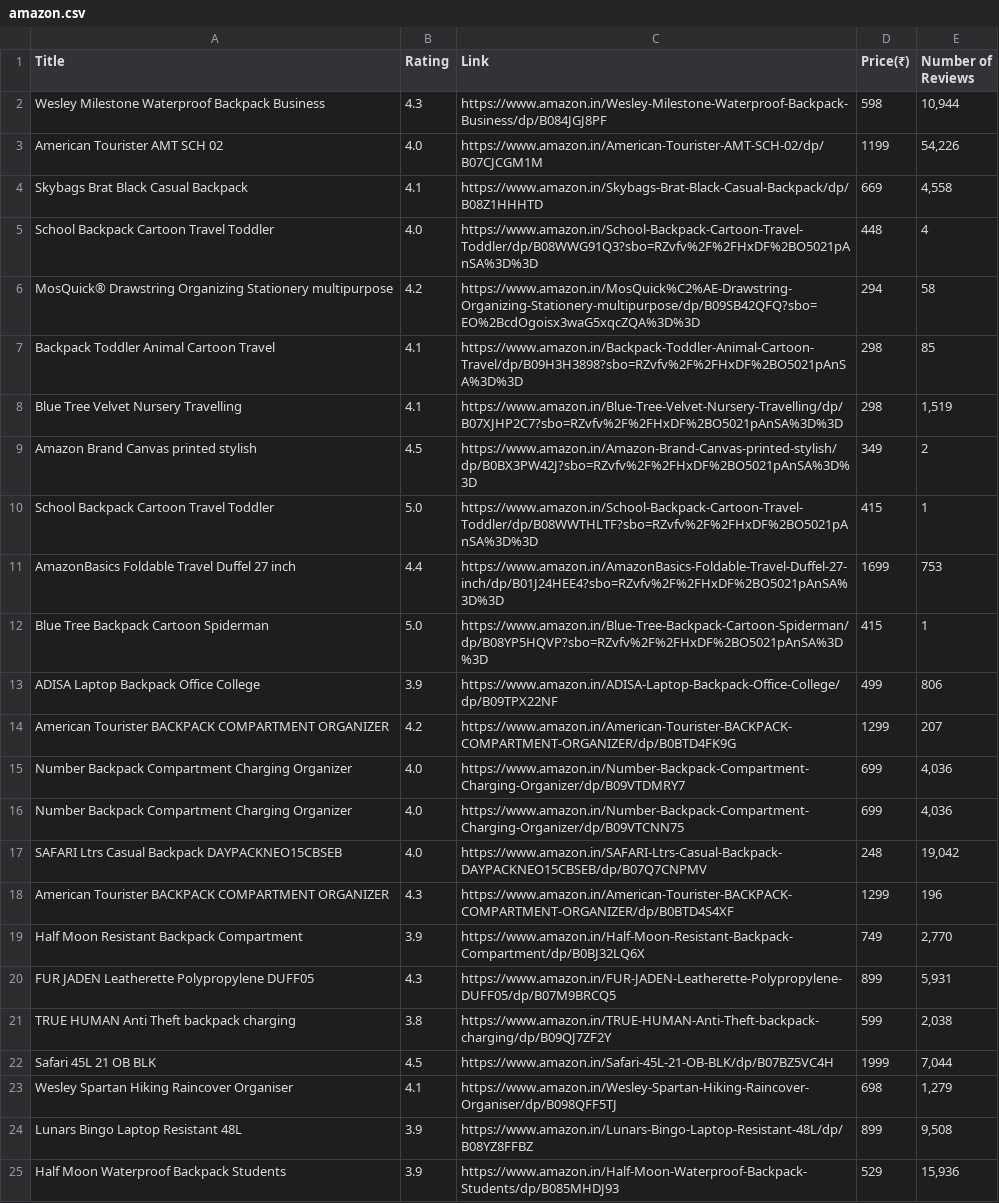
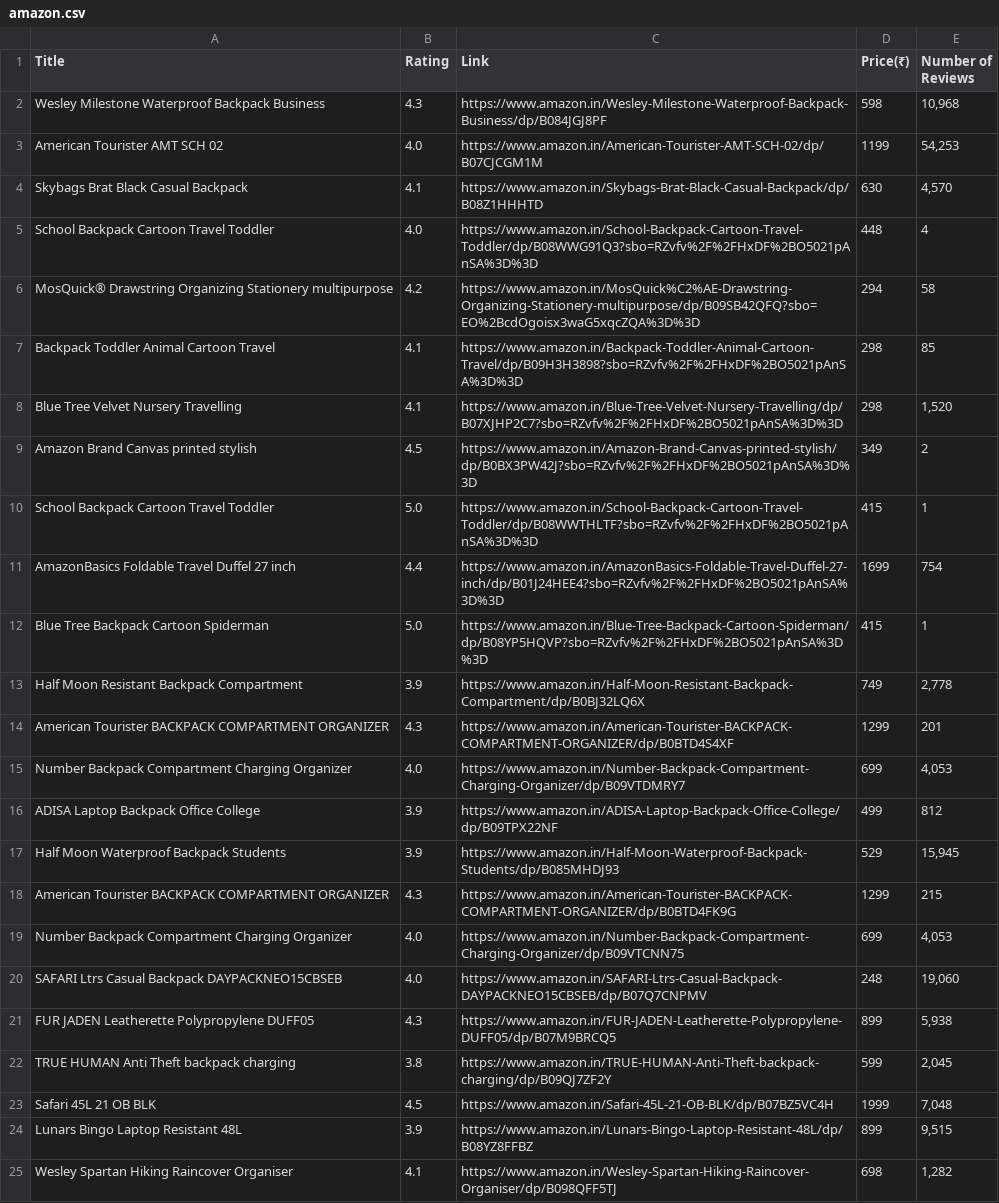
Before and after one commit to AdityaSurve/AnalysttAI_task, a CSV file: amazon.csv, drawn as a sheet.

```diff
--- a/amazon.csv
+++ b/amazon.csv
@@ -1,5 +1,5 @@
 Title,Rating,Link,Price(₹),Number of Reviews
-Wesley Milestone Waterproof Backpack Business,4.3,https://www.amazon.in/Wesley-Milestone-Waterproof-Backpack-Business/dp/B084JGJ8PF,598,"10,944"
-American Tourister AMT SCH 02,4.0,https://www.amazon.in/American-Tourister-AMT-SCH-02/dp/B07CJCGM1M,1199,"54,226"
-Skybags Brat Black Casual Backpack,4.1,https://www.amazon.in/Skybags-Brat-Black-Casual-Backpack/dp/B08Z1HHHTD,669,"4,558"
+Wesley Milestone Waterproof Backpack Business,4.3,https://www.amazon.in/Wesley-Milestone-Waterproof-Backpack-Business/dp/B084JGJ8PF,598,"10,968"
+American Tourister AMT SCH 02,4.0,https://www.amazon.in/American-Tourister-AMT-SCH-02/dp/B07CJCGM1M,1199,"54,253"
+Skybags Brat Black Casual Backpack,4.1,https://www.amazon.in/Skybags-Brat-Black-Casual-Backpack/dp/B08Z1HHHTD,630,"4,570"
 School Backpack Cartoon Travel Toddler,4.0,https://www.amazon.in/School-Backpack-Cartoon-Travel-Toddler/dp/B08WWG91Q3?sbo=RZvfv%2F%2FHxDF%2BO5021pAnSA%3D%3D,448,4
@@ -7,19 +7,19 @@ MosQuick® Drawstring Organizing Stationery multipurpose,4.2,https://www.amazon.
 Backpack Toddler Animal Cartoon Travel,4.1,https://www.amazon.in/Backpack-Toddler-Animal-Cartoon-Travel/dp/B09H3H3898?sbo=RZvfv%2F%2FHxDF%2BO5021pAnSA%3D%3D,298,85
-Blue Tree Velvet Nursery Travelling,4.1,https://www.amazon.in/Blue-Tree-Velvet-Nursery-Travelling/dp/B07XJHP2C7?sbo=RZvfv%2F%2FHxDF%2BO5021pAnSA%3D%3D,298,"1,519"
+Blue Tree Velvet Nursery Travelling,4.1,https://www.amazon.in/Blue-Tree-Velvet-Nursery-Travelling/dp/B07XJHP2C7?sbo=RZvfv%2F%2FHxDF%2BO5021pAnSA%3D%3D,298,"1,520"
 Amazon Brand Canvas printed stylish,4.5,https://www.amazon.in/Amazon-Brand-Canvas-printed-stylish/dp/B0BX3PW42J?sbo=RZvfv%2F%2FHxDF%2BO5021pAnSA%3D%3D,349,2
 School Backpack Cartoon Travel Toddler,5.0,https://www.amazon.in/School-Backpack-Cartoon-Travel-Toddler/dp/B08WWTHLTF?sbo=RZvfv%2F%2FHxDF%2BO5021pAnSA%3D%3D,415,1
-AmazonBasics Foldable Travel Duffel 27 inch,4.4,https://www.amazon.in/AmazonBasics-Foldable-Travel-Duffel-27-inch/dp/B01J24HEE4?sbo=RZvfv%2F%2FHxDF%2BO5021pAnSA%3D%3D,1699,753
+AmazonBasics Foldable Travel Duffel 27 inch,4.4,https://www.amazon.in/AmazonBasics-Foldable-Travel-Duffel-27-inch/dp/B01J24HEE4?sbo=RZvfv%2F%2FHxDF%2BO5021pAnSA%3D%3D,1699,754
 Blue Tree Backpack Cartoon Spiderman,5.0,https://www.amazon.in/Blue-Tree-Backpack-Cartoon-Spiderman/dp/B08YP5HQVP?sbo=RZvfv%2F%2FHxDF%2BO5021pAnSA%3D%3D,415,1
-ADISA Laptop Backpack Office College,3.9,https://www.amazon.in/ADISA-Laptop-Backpack-Office-College/dp/B09TPX22NF,499,806
-American Tourister BACKPACK COMPARTMENT ORGANIZER,4.2,https://www.amazon.in/American-Tourister-BACKPACK-COMPARTMENT-ORGANIZER/dp/B0BTD4FK9G,1299,207
-Number Backpack Compartment Charging Organizer,4.0,https://www.amazon.in/Number-Backpack-Compartment-Charging-Organizer/dp/B09VTDMRY7,699,"4,036"
-Number Backpack Compartment Charging Organizer,4.0,https://www.amazon.in/Number-Backpack-Compartment-Charging-Organizer/dp/B09VTCNN75,699,"4,036"
-SAFARI Ltrs Casual Backpack DAYPACKNEO15CBSEB,4.0,https://www.amazon.in/SAFARI-Ltrs-Casual-Backpack-DAYPACKNEO15CBSEB/dp/B07Q7CNPMV,248,"19,042"
-American Tourister BACKPACK COMPARTMENT ORGANIZER,4.3,https://www.amazon.in/American-Tourister-BACKPACK-COMPARTMENT-ORGANIZER/dp/B0BTD4S4XF,1299,196
-Half Moon Resistant Backpack Compartment,3.9,https://www.amazon.in/Half-Moon-Resistant-Backpack-Compartment/dp/B0BJ32LQ6X,749,"2,770"
-FUR JADEN Leatherette Polypropylene DUFF05,4.3,https://www.amazon.in/FUR-JADEN-Leatherette-Polypropylene-DUFF05/dp/B07M9BRCQ5,899,"5,931"
-TRUE HUMAN Anti Theft backpack charging,3.8,https://www.amazon.in/TRUE-HUMAN-Anti-Theft-backpack-charging/dp/B09QJ7ZF2Y,599,"2,038"
-Safari 45L 21 OB BLK,4.5,https://www.amazon.in/Safari-45L-21-OB-BLK/dp/B07BZ5VC4H,1999,"7,044"
-Wesley Spartan Hiking Raincover Organiser,4.1,https://www.amazon.in/Wesley-Spartan-Hiking-Raincover-Organiser/dp/B098QFF5TJ,698,"1,279"
-Lunars Bingo Laptop Resistant 48L,3.9,https://www.amazon.in/Lunars-Bingo-Laptop-Resistant-48L/dp/B08YZ8FFBZ,899,"9,508"
-Half Moon Waterproof Backpack Students,3.9,https://www.amazon.in/Half-Moon-Waterproof-Backpack-Students/dp/B085MHDJ93,529,"15,936"
+Half Moon Resistant Backpack Compartment,3.9,https://www.amazon.in/Half-Moon-Resistant-Backpack-Compartment/dp/B0BJ32LQ6X,749,"2,778"
+American Tourister BACKPACK COMPARTMENT ORGANIZER,4.3,https://www.amazon.in/American-Tourister-BACKPACK-COMPARTMENT-ORGANIZER/dp/B0BTD4S4XF,1299,201
+Number Backpack Compartment Charging Organizer,4.0,https://www.amazon.in/Number-Backpack-Compartment-Charging-Organizer/dp/B09VTDMRY7,699,"4,053"
+ADISA Laptop Backpack Office College,3.9,https://www.amazon.in/ADISA-Laptop-Backpack-Office-College/dp/B09TPX22NF,499,812
+Half Moon Waterproof Backpack Students,3.9,https://www.amazon.in/Half-Moon-Waterproof-Backpack-Students/dp/B085MHDJ93,529,"15,945"
+American Tourister BACKPACK COMPARTMENT ORGANIZER,4.3,https://www.amazon.in/American-Tourister-BACKPACK-COMPARTMENT-ORGANIZER/dp/B0BTD4FK9G,1299,215
+Number Backpack Compartment Charging Organizer,4.0,https://www.amazon.in/Number-Backpack-Compartment-Charging-Organizer/dp/B09VTCNN75,699,"4,053"
+SAFARI Ltrs Casual Backpack DAYPACKNEO15CBSEB,4.0,https://www.amazon.in/SAFARI-Ltrs-Casual-Backpack-DAYPACKNEO15CBSEB/dp/B07Q7CNPMV,248,"19,060"
+FUR JADEN Leatherette Polypropylene DUFF05,4.3,https://www.amazon.in/FUR-JADEN-Leatherette-Polypropylene-DUFF05/dp/B07M9BRCQ5,899,"5,938"
+TRUE HUMAN Anti Theft backpack charging,3.8,https://www.amazon.in/TRUE-HUMAN-Anti-Theft-backpack-charging/dp/B09QJ7ZF2Y,599,"2,045"
+Safari 45L 21 OB BLK,4.5,https://www.amazon.in/Safari-45L-21-OB-BLK/dp/B07BZ5VC4H,1999,"7,048"
+Lunars Bingo Laptop Resistant 48L,3.9,https://www.amazon.in/Lunars-Bingo-Laptop-Resistant-48L/dp/B08YZ8FFBZ,899,"9,515"
+Wesley Spartan Hiking Raincover Organiser,4.1,https://www.amazon.in/Wesley-Spartan-Hiking-Raincover-Organiser/dp/B098QFF5TJ,698,"1,282"
```
Also changed, not shown: 2 other files.
